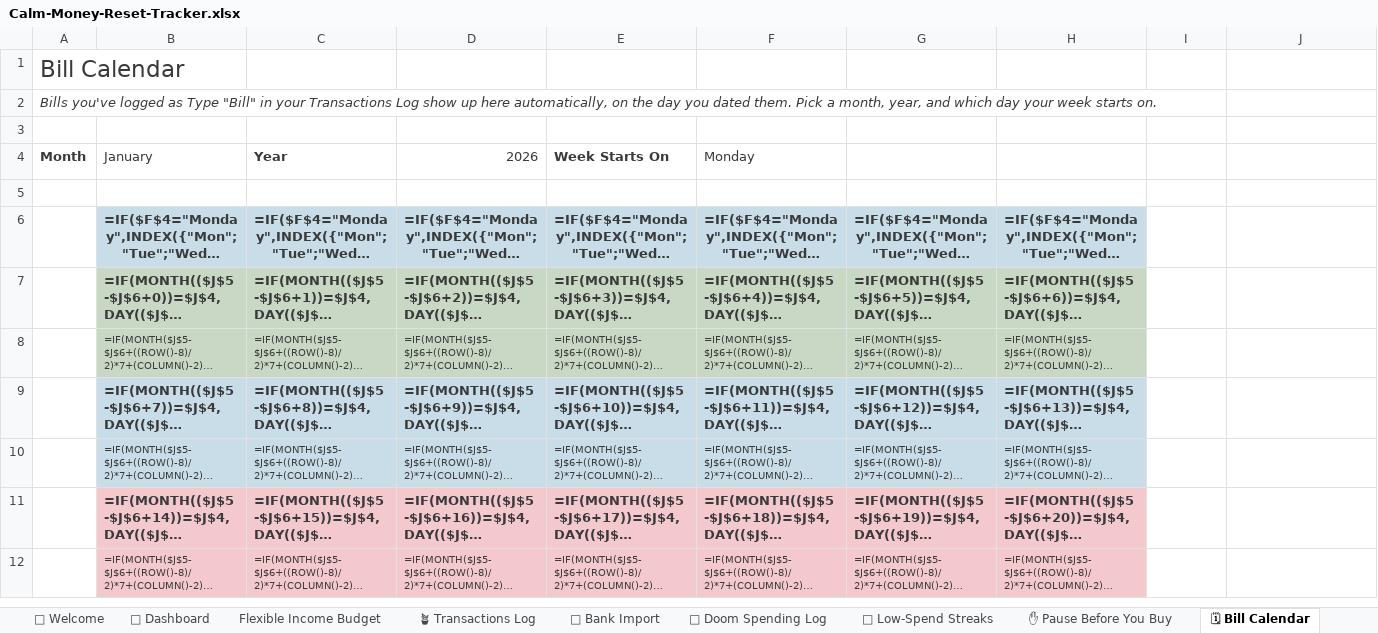
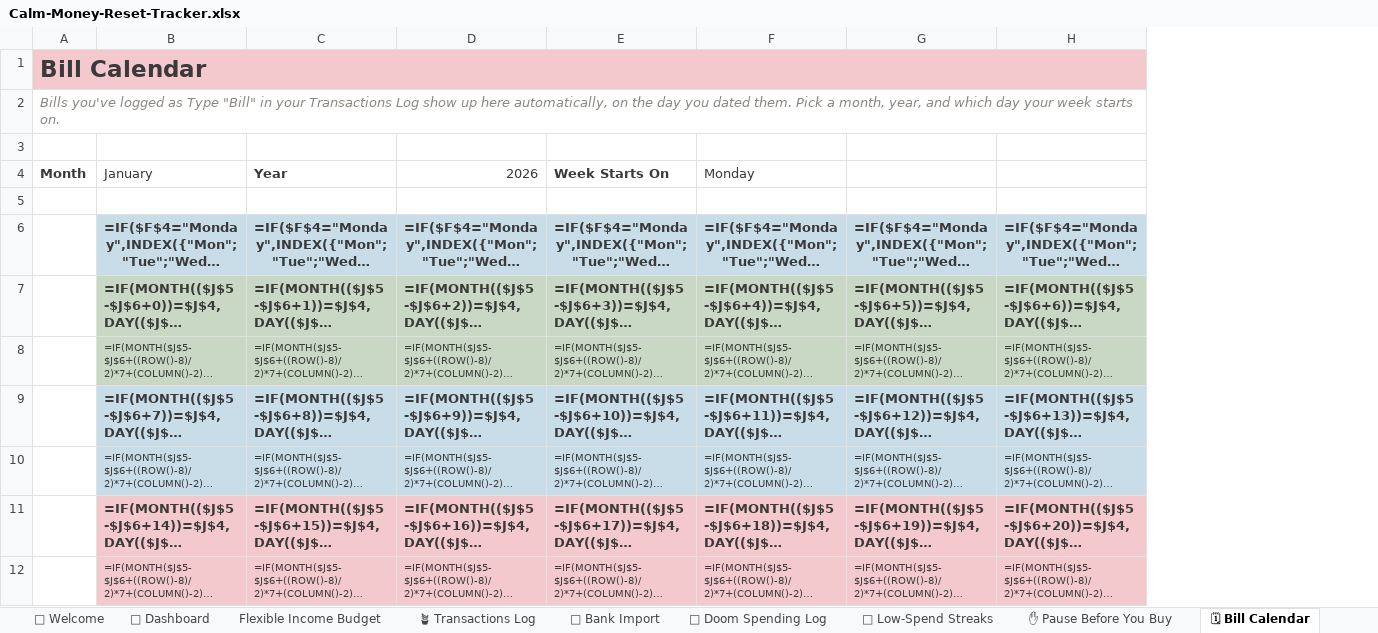
Before and after one commit to ninaportz23-blip/wedding-planner-etsy, an Excel workbook: dist/Calm-Money-Reset-Tracker.xlsx, sheet 🗓 Bill Calendar, drawn as a sheet; only a part is shown; long unchanged cells end in …; values as stored, in another font and other column widths than the file's, no borders; formulas without a stored value are shown as written; conditional formats not drawn; the diff names each change by its address in the sheet, - before the commit and + after, or states it on an @@ line.

```diff
--- a/dist/Calm-Money-Reset-Tracker.xlsx (sheet 🗓 Bill Calendar)
+++ b/dist/Calm-Money-Reset-Tracker.xlsx (sheet 🗓 Bill Calendar)
@@ column I (Month #) hidden, rows 5-6: 1st of Month | Offset @@
@@ column J (=MATCH($B$4,MonthList,0)) hidden, rows 5-6: =DATE($D$4,$J$4,1) | =IF($F$4="Monday",WEEKDAY($J$5,2)-1,WEEKDAY($J$5,1)-1) @@
-A1:H1 fill: none
+A1:H1 fill: #F4C9CE
-A1 bold: off
+A1 bold: on
+A1:H1 merged
-A2 text colour: #3A3A3A
+A2 text colour: #8C8681
+A2:H2 merged
-row 5:  |  |  |  |  |  |  |  | 1st of Month | =DATE($D$4,$J$4,1)
+row 5: (empty)
```
Also changed, not shown: sheet 🌱 Low-Spend Streaks, sheet Savings & Debt Goal Tracker, sheet Flexible Income Budget, sheet Example, sheet Paycheck Budget, sheet 🌼 Habit Tracker, 7 more sheets, hidden cells, 14 other files.
